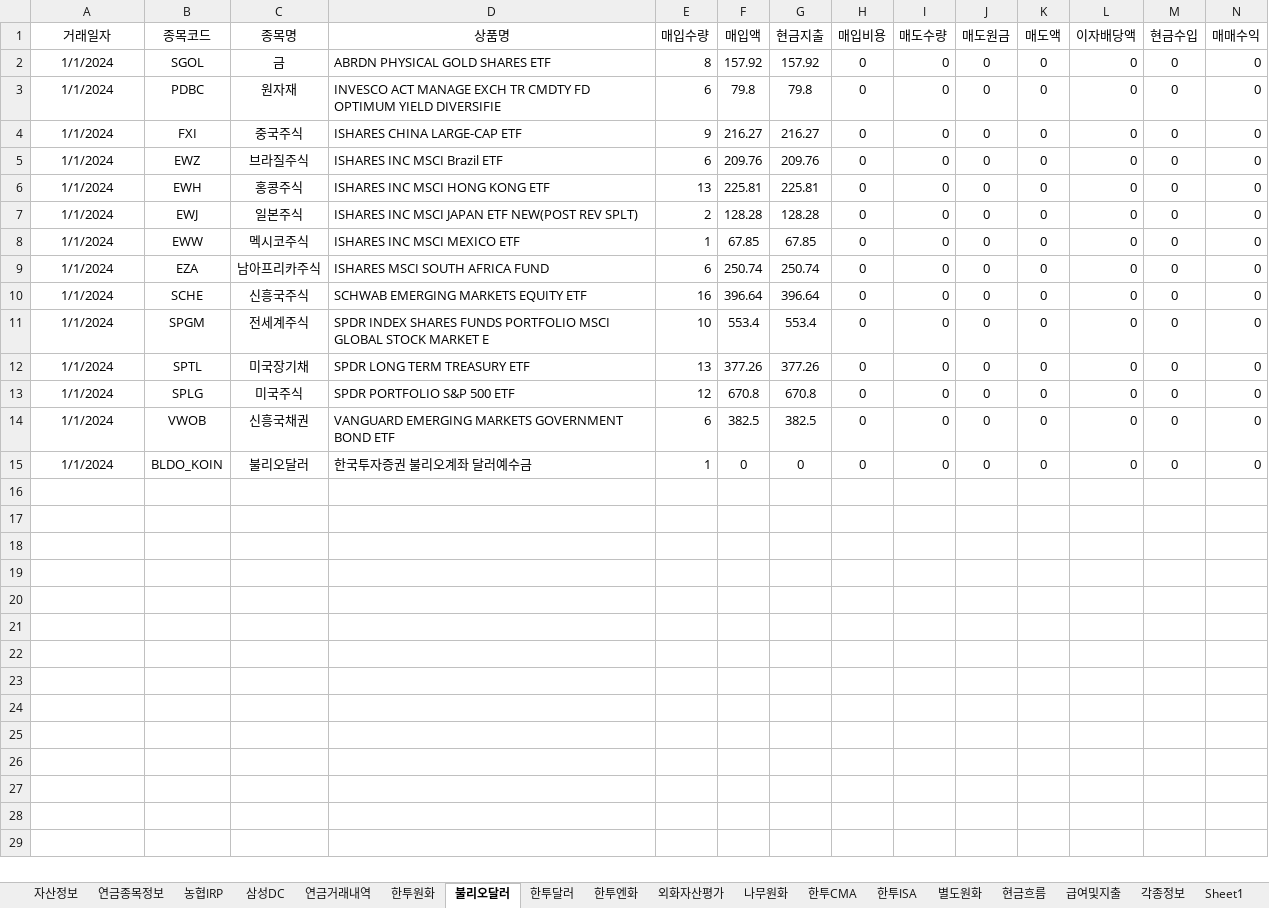
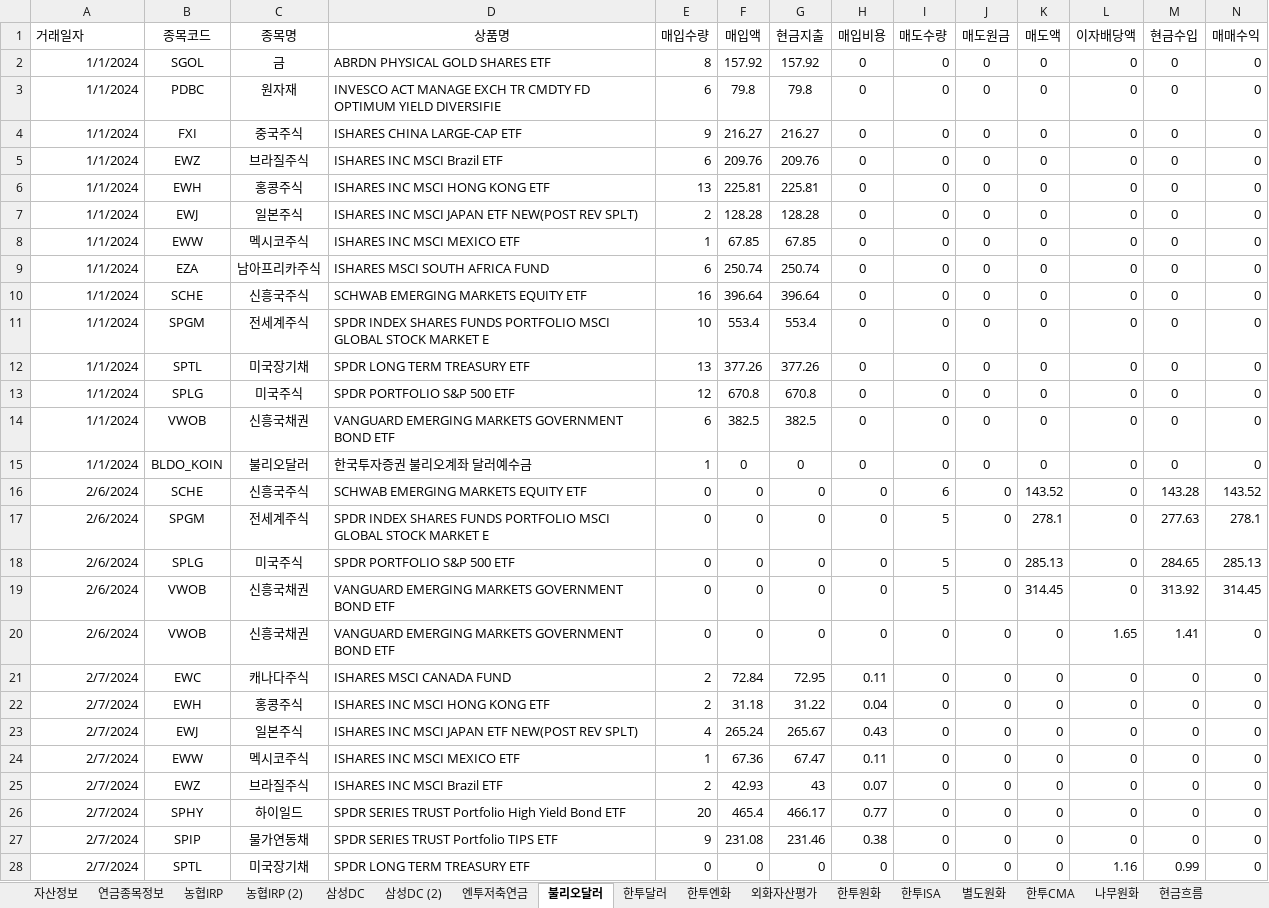
Before and after one commit to maeng-gun/my_asset, an Excel workbook: trade.xlsx, sheet 불리오달러, drawn as a sheet; only a part is shown; values as stored, in another font and other column widths than the file's, no borders; table styles not drawn; rows hold the shown columns only; the diff names each change by its address in the sheet, - before the commit and + after, or states it on an @@ line.

```diff
--- a/trade.xlsx (sheet 불리오달러)
+++ b/trade.xlsx (sheet 불리오달러)
-sheet tab: 연금거래내역
+sheet tab: 엔투저축연금
+sheet tab: 농협IRP (2)
+sheet tab: 삼성DC (2)
@@ sheet tab order changed: 자산정보 | 연금종목정보 | 농협IRP | 농협IRP (2) | 삼성DC | 삼성DC (2) | 엔투저축연금 | 불리오달러 | 한투달러 | 한투엔화 | 외화자산평가 | 한투원화 | 한투ISA | 별도원화 | 한투CMA | 나무원화 | 현금흐름 @@
-A1 alignment: center
+A1 alignment: left
-A2:A15 alignment: center
+A2:A15 alignment: right
+row 16: 2/6/2024 | SCHE | 신흥국주식 | SCHWAB EMERGING MARKETS EQUITY ETF | 0 | 0 | 0 | 0 | 6 | 0 | 143.52 | 0 | 143.28 | 143.52
+row 17: 2/6/2024 | SPGM | 전세계주식 | SPDR INDEX SHARES FUNDS PORTFOLIO MSCI GLOBAL STOCK MARKET E | 0 | 0 | 0 | 0 | 5 | 0 | 278.1 | 0 | 277.63 | 278.1
+row 18: 2/6/2024 | SPLG | 미국주식 | SPDR PORTFOLIO S&P 500 ETF | 0 | 0 | 0 | 0 | 5 | 0 | 285.13 | 0 | 284.65 | 285.13
+row 19: 2/6/2024 | VWOB | 신흥국채권 | VANGUARD EMERGING MARKETS GOVERNMENT BOND ETF | 0 | 0 | 0 | 0 | 5 | 0 | 314.45 | 0 | 313.92 | 314.45
+row 20: 2/6/2024 | VWOB | 신흥국채권 | VANGUARD EMERGING MARKETS GOVERNMENT BOND ETF | 0 | 0 | 0 | 0 | 0 | 0 | 0 | 1.65 | 1.41 | 0
+row 21: 2/7/2024 | EWC | 캐나다주식 | ISHARES MSCI CANADA FUND | 2 | 72.84 | 72.95 | 0.11 | 0 | 0 | 0 | 0 | 0 | 0
+row 22: 2/7/2024 | EWH | 홍콩주식 | ISHARES INC MSCI HONG KONG ETF | 2 | 31.18 | 31.22 | 0.04 | 0 | 0 | 0 | 0 | 0 | 0
+row 23: 2/7/2024 | EWJ | 일본주식 | ISHARES INC MSCI JAPAN ETF NEW(POST REV SPLT) | 4 | 265.24 | 265.67 | 0.43 | 0 | 0 | 0 | 0 | 0 | 0
+row 24: 2/7/2024 | EWW | 멕시코주식 | ISHARES INC MSCI MEXICO ETF | 1 | 67.36 | 67.47 | 0.11 | 0 | 0 | 0 | 0 | 0 | 0
+row 25: 2/7/2024 | EWZ | 브라질주식 | ISHARES INC MSCI Brazil ETF | 2 | 42.93 | 43 | 0.07 | 0 | 0 | 0 | 0 | 0 | 0
+row 26: 2/7/2024 | SPHY | 하이일드 | SPDR SERIES TRUST Portfolio High Yield Bond ETF | 20 | 465.4 | 466.17 | 0.77 | 0 | 0 | 0 | 0 | 0 | 0
+row 27: 2/7/2024 | SPIP | 물가연동채 | SPDR SERIES TRUST Portfolio TIPS ETF | 9 | 231.08 | 231.46 | 0.38 | 0 | 0 | 0 | 0 | 0 | 0
+row 28: 2/7/2024 | SPTL | 미국장기채 | SPDR LONG TERM TREASURY ETF | 0 | 0 | 0 | 0 | 0 | 0 | 0 | 1.16 | 0.99 | 0
```
Also changed, not shown: sheet 농협IRP, sheet 삼성DC, sheet 한투원화, sheet 엔투저축연금, 1 other file.
